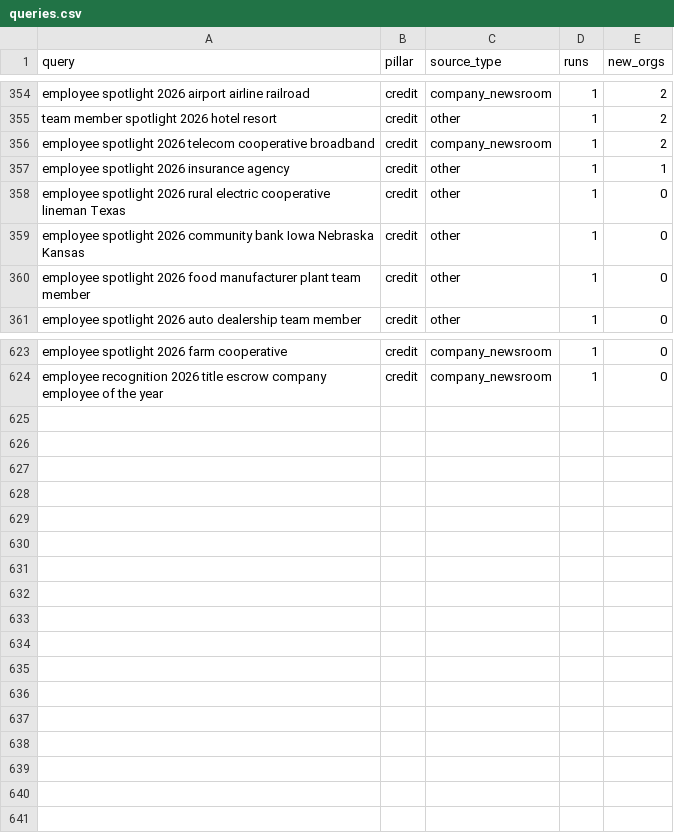
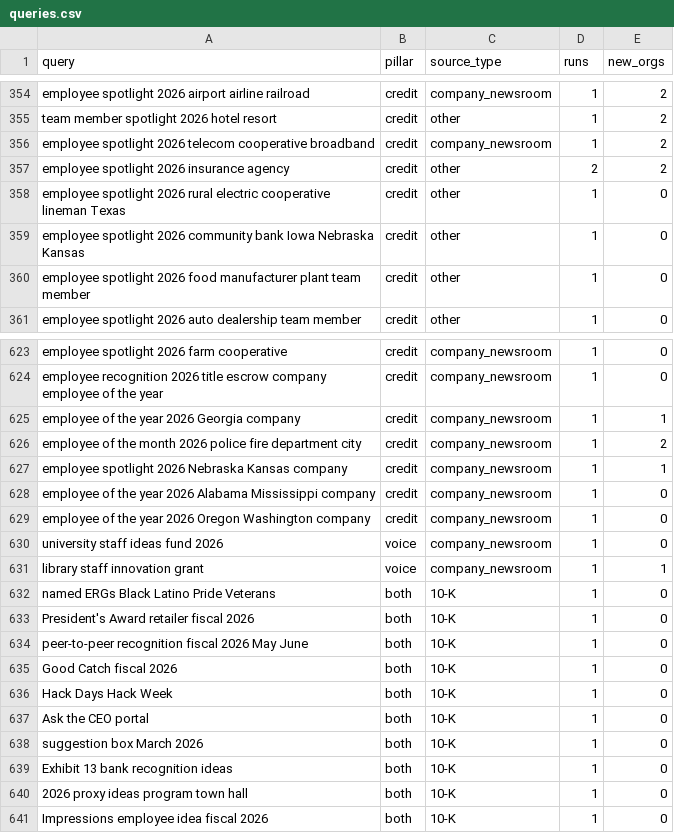
Before and after one commit to philiplightmile/theinventorlightmilemedia, a CSV file: bhm-corp/signals/queries.csv, drawn as a sheet; only a part is shown, gaps mark what is left out.

```diff
--- a/bhm-corp/signals/queries.csv
+++ b/bhm-corp/signals/queries.csv
@@ -356,3 +356,3 @@ team member spotlight 2026 hotel resort,credit,other,1,2
 employee spotlight 2026 telecom cooperative broadband,credit,company_newsroom,1,2
-employee spotlight 2026 insurance agency,credit,other,1,1
+employee spotlight 2026 insurance agency,credit,other,2,2
 employee spotlight 2026 rural electric cooperative lineman Texas,credit,other,1,0
@@ -624 +624,18 @@ employee spotlight 2026 farm cooperative,credit,company_newsroom,1,0
 employee recognition 2026 title escrow company employee of the year,credit,company_newsroom,1,0
+employee of the year 2026 Georgia company,credit,company_newsroom,1,1
+employee of the month 2026 police fire department city,credit,company_newsroom,1,2
+employee spotlight 2026 Nebraska Kansas company,credit,company_newsroom,1,1
+employee of the year 2026 Alabama Mississippi company,credit,company_newsroom,1,0
+employee of the year 2026 Oregon Washington company,credit,company_newsroom,1,0
+university staff ideas fund 2026,voice,company_newsroom,1,0
+library staff innovation grant,voice,company_newsroom,1,1
+named ERGs Black Latino Pride Veterans,both,10-K,1,0
+President's Award retailer fiscal 2026,both,10-K,1,0
+peer-to-peer recognition fiscal 2026 May June,both,10-K,1,0
+Good Catch fiscal 2026,both,10-K,1,0
+Hack Days Hack Week,both,10-K,1,0
+Ask the CEO portal,both,10-K,1,0
+suggestion box March 2026,both,10-K,1,0
+Exhibit 13 bank recognition ideas,both,10-K,1,0
+2026 proxy ideas program town hall,both,10-K,1,0
+Impressions employee idea fiscal 2026,both,10-K,1,0
```
Also changed, not shown: bhm-corp/candidates.csv, 1 other file.
